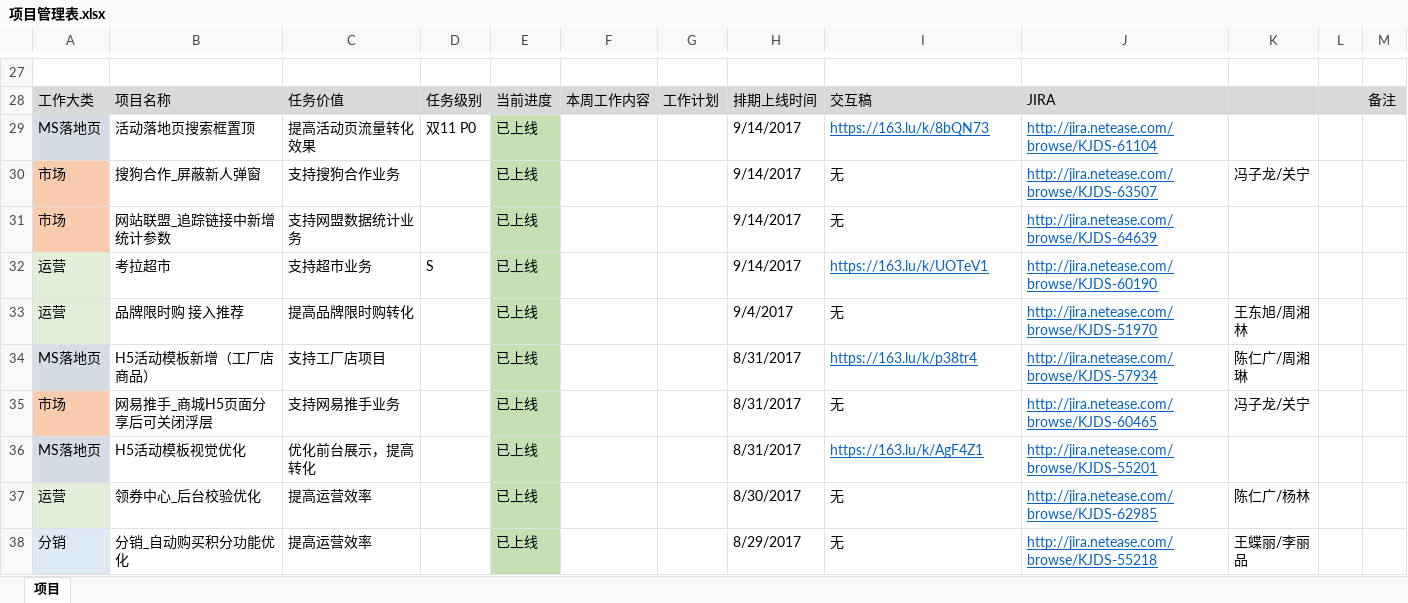
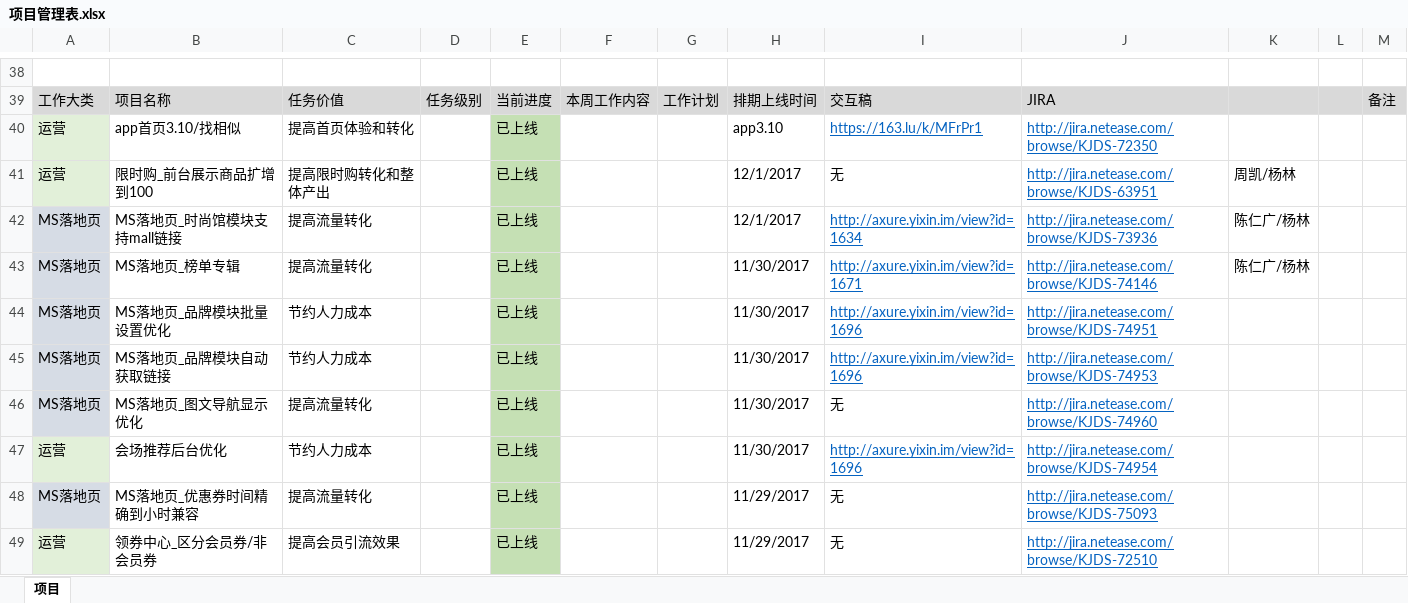
Before and after one commit to bbsyaya/Dd_Github, an Excel workbook: 项目管理表.xlsx, sheet 项目, drawn as a sheet; only a part is shown, gaps mark what is left out; the shorter side is filled out with more unchanged rows; values as stored, in another font and other column widths than the file's, no borders; the diff covers the shown part only; the diff names each change by its address in the sheet, - before the commit and + after, or states it on an @@ line.

```diff
--- a/项目管理表.xlsx (sheet 项目)
+++ b/项目管理表.xlsx (sheet 项目)
+row 40: 运营 | app首页3.10/找相似 | 提高首页体验和转化 |  | 已上线 |  |  | app3.10 | https://163.lu/k/MFrPr1 | http://jira.netease.com/browse/KJDS-72350
+row 41: 运营 | 限时购_前台展示商品扩增到100 | 提高限时购转化和整体产出 |  | 已上线 |  |  | 12/1/2017 | 无 | http://jira.netease.com/browse/KJDS-63951 | 周凯/杨林
+row 42: MS落地页 | MS落地页_时尚馆模块支持mall链接 | 提高流量转化 |  | 已上线 |  |  | 12/1/2017 | http://axure.yixin.im/view?id=1634 | http://jira.netease.com/browse/KJDS-73936 | 陈仁广/杨林
+row 43: MS落地页 | MS落地页_榜单专辑 | 提高流量转化 |  | 已上线 |  |  | 11/30/2017 | http://axure.yixin.im/view?id=1671 | http://jira.netease.com/browse/KJDS-74146 | 陈仁广/杨林
+row 44: MS落地页 | MS落地页_品牌模块批量设置优化 | 节约人力成本 |  | 已上线 |  |  | 11/30/2017 | http://axure.yixin.im/view?id=1696 | http://jira.netease.com/browse/KJDS-74951
+row 45: MS落地页 | MS落地页_品牌模块自动获取链接 | 节约人力成本 |  | 已上线 |  |  | 11/30/2017 | http://axure.yixin.im/view?id=1696 | http://jira.netease.com/browse/KJDS-74953
+row 46: MS落地页 | MS落地页_图文导航显示优化 | 提高流量转化 |  | 已上线 |  |  | 11/30/2017 | 无 | http://jira.netease.com/browse/KJDS-74960
+row 47: 运营 | 会场推荐后台优化 | 节约人力成本 |  | 已上线 |  |  | 11/30/2017 | http://axure.yixin.im/view?id=1696 | http://jira.netease.com/browse/KJDS-74954
+row 48: MS落地页 | MS落地页_优惠券时间精确到小时兼容 | 提高流量转化 |  | 已上线 |  |  | 11/29/2017 | 无 | http://jira.netease.com/browse/KJDS-75093
+row 49: 运营 | 领券中心_区分会员券/非会员券 | 提高会员引流效果 |  | 已上线 |  |  | 11/29/2017 | 无 | http://jira.netease.com/browse/KJDS-72510
```
Also changed, not shown: 46 added rows, 13 removed rows and 17 edited cells elsewhere in this sheet, 2 other files.
